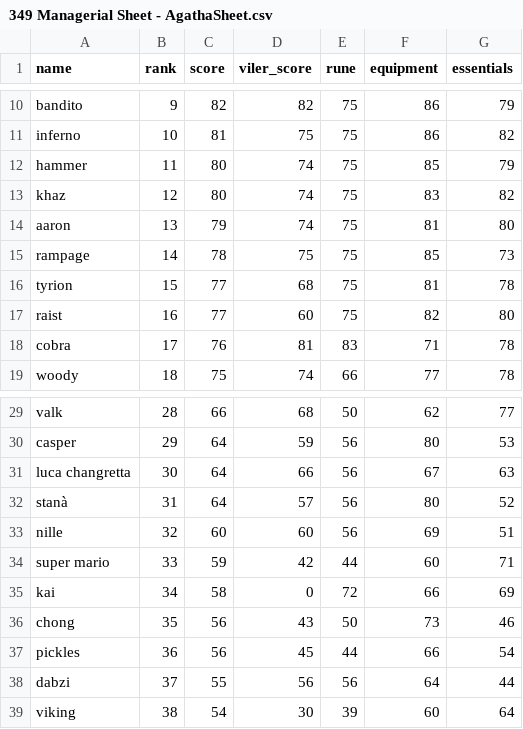
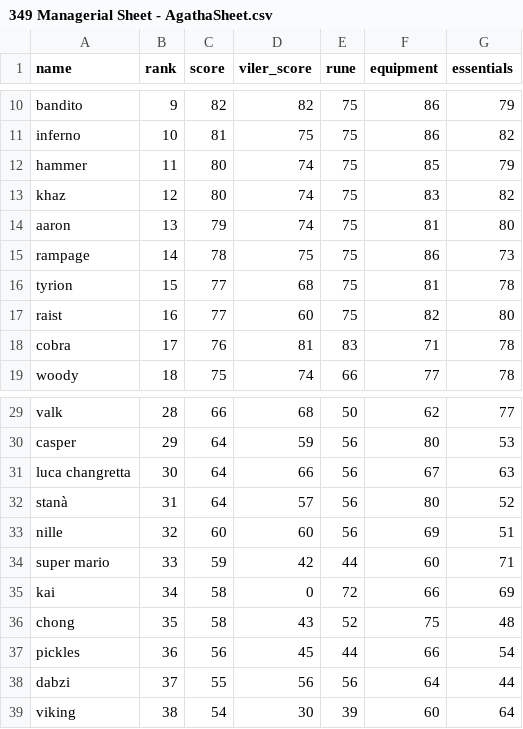
Before and after one commit to Rampage332/Agatha-event-bot, a CSV file: 349 Managerial Sheet - AgathaSheet.csv, drawn as a sheet; only a part is shown, gaps mark what is left out.

Commit message:
Add files via upload

```diff
--- a/349 Managerial Sheet - AgathaSheet.csv
+++ b/349 Managerial Sheet - AgathaSheet.csv
@@ -14,3 +14,3 @@ khaz,12,80,74,75,83,82
 aaron,13,79,74,75,81,80
-rampage,14,78,75,75,85,73
+rampage,14,78,75,75,86,73
 tyrion,15,77,68,75,81,78
@@ -35,3 +35,3 @@ super mario,33,59,42,44,60,71
 kai,34,58,0,72,66,69
-chong,35,56,43,50,73,46
+chong,35,58,43,52,75,48
 pickles,36,56,45,44,66,54
```
